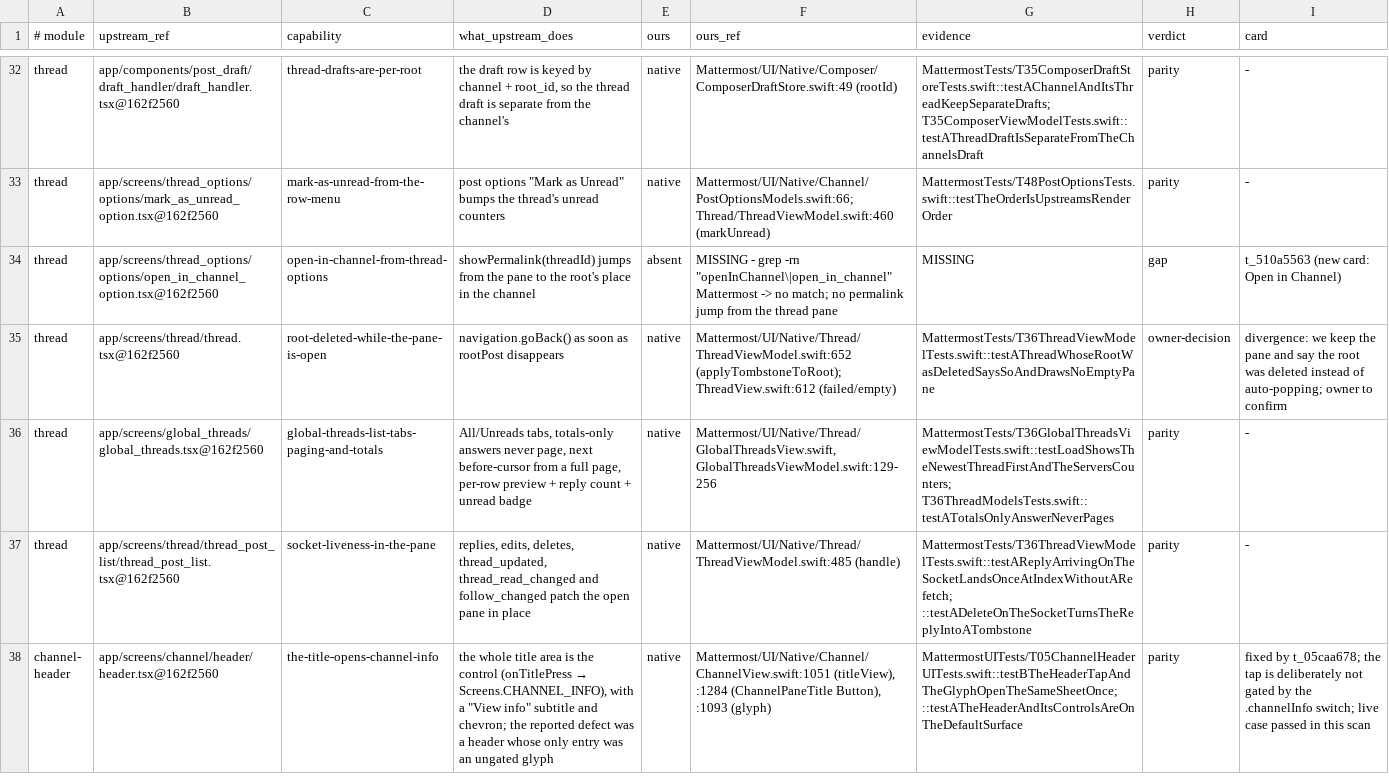
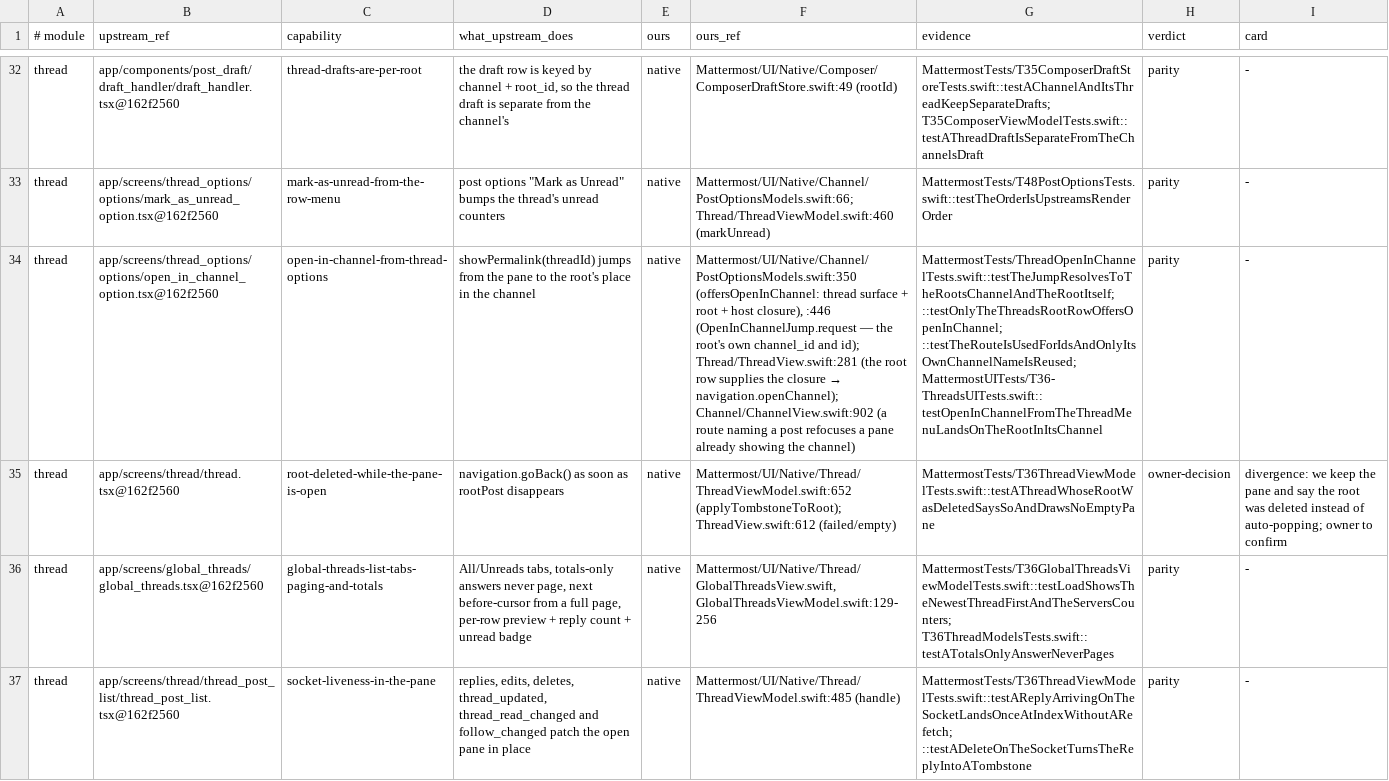
Before and after one commit to yanksyoon/mattermost-ios, a TSV file: docs/parity/module-scan.tsv, drawn as a sheet; only a part is shown, gaps mark what is left out; the shorter side is filled out with more unchanged rows; the diff names each change by its address in the sheet, - before the commit and + after, or states it on an @@ line.

Commit message:
feat(t_510a5563): the thread pane's root row offers "Open in Channel"
Upstream thread_options draws Open in Channel (open_in_channel_option.tsx
@162f2560): showPermalink(serverUrl, '', threadId) jumps from the pane to the
root's place in its channel. The thread pane's row menu had no way to land on
the root in the conversation.

- PostOptionID.openInChannel + PostOptionFacts.canOpenInChannel; offered only on
  the .thread surface, for the root row, when the host can route it (a reply is
  not the thread; the channel surface is already where the jump goes).
- OpenInChannelJump.request builds the destination from the post itself: the
  root's own channel_id and id, the route's team, and the route's channel name
  only when the route names that same channel.
- The thread pane supplies the closure; the sheet dismisses and the pane routes
  through the existing focus path (ChannelViewModel.focus(postID:)).
- ChannelPaneContent refocuses when focusPostID changes, so a route onto a pane
  already showing that channel still scrolls to the post (wide layout, or the
  compact stack re-pushed at the same channel).

Evidence: MattermostTests/ThreadOpenInChannelTests (8 cases) and the live
MattermostUITests/T36-ThreadsUITests.testOpenInChannelFromTheThreadMenuLandsOn
TheRootInItsChannel (real 9.11.19 fixture: router pane=channel, channel and
post = the root, postFocus.<root> drawn). Parity row
thread/open-in-channel-from-thread-options is now parity; docs/PARITY.md
regenerated (132 yes / 17 to be implemented).

```diff
--- a/docs/parity/module-scan.tsv
+++ b/docs/parity/module-scan.tsv
-E34 (ours): absent
+E34 (ours): native
@@ F34 (ours_ref): MISSING - grep -rn "openInChannel\|open_in_channel" Mattermost -> no match; no permalink jump from the thread pane → Mattermost/UI/Native/Channel/PostOptionsModels.swift:350 (offersOpenInChannel: thread surface + root + host closure), :446 (OpenInChannelJump.request — the root's own channel_id and id); Thread/ThreadView.swift:281 (the root row supplies the closure → navigation.openChannel); Channel/ChannelView.swift:902 (a route naming a post refocuses a pane already showing the channel) @@
-G34 (evidence): MISSING
+G34 (evidence): MattermostTests/ThreadOpenInChannelTests.swift::testTheJumpResolvesToTheRootsChannelAndTheRootItself; ::testOnlyTheThreadsRootRowOffersOpenInChannel; ::testTheRouteIsUsedForIdsAndOnlyItsOwnChannelNameIsReused; MattermostUITests/T36-ThreadsUITests.swift::testOpenInChannelFromTheThreadMenuLandsOnTheRootInItsChannel
-H34 (verdict): gap
+H34 (verdict): parity
-I34 (card): t_510a5563 (new card: Open in Channel)
+I34 (card): -
```
Also changed, not shown: 8 other files.
